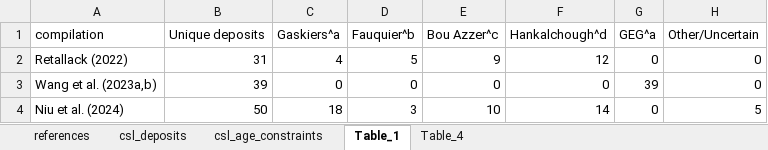
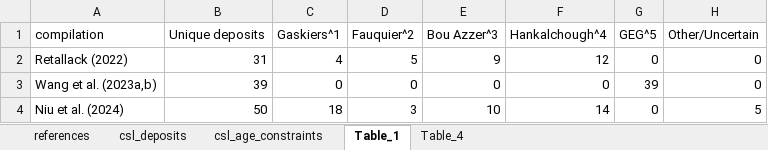
Before and after one commit to twwh01/Ediacaran_climate_framework, an Excel workbook: data/processed/WH01_SuppData_1_deposits_tables.xlsx, sheet Table_1, drawn as a sheet; values as stored, in another font and other column widths than the file's, no borders; the diff names each change by its address in the sheet, - before the commit and + after, or states it on an @@ line.

Commit message:
update table 1 formatting

```diff
--- a/data/processed/WH01_SuppData_1_deposits_tables.xlsx (sheet Table_1)
+++ b/data/processed/WH01_SuppData_1_deposits_tables.xlsx (sheet Table_1)
-C1: Gaskiers^a
+C1: Gaskiers^1
-D1: Fauquier^b
+D1: Fauquier^2
-E1: Bou Azzer^c
+E1: Bou Azzer^3
-F1: Hankalchough^d
+F1: Hankalchough^4
-G1: GEG^a
+G1: GEG^5
```
Also changed, not shown: 1 other file.
